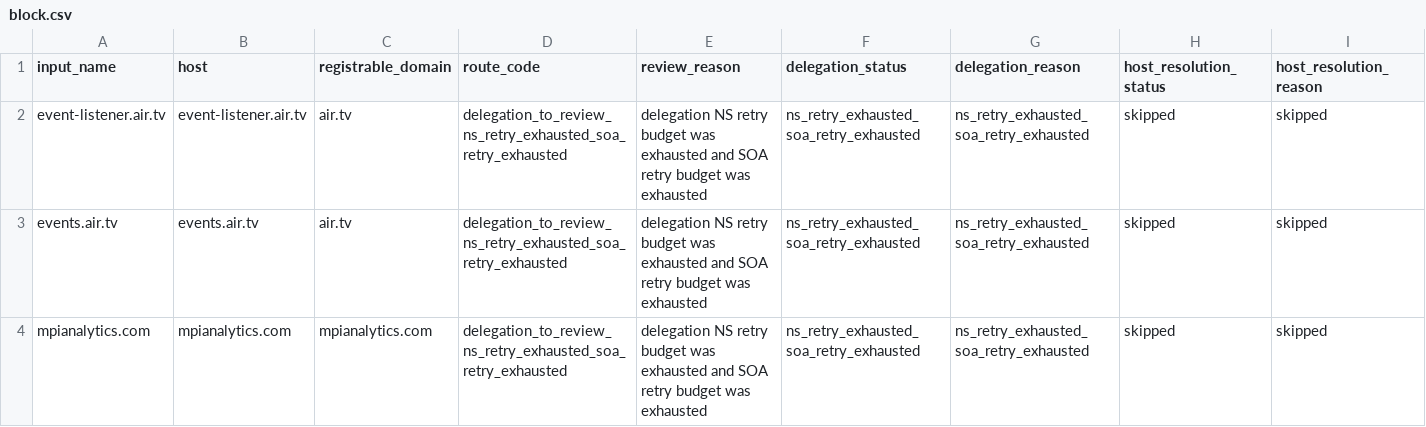
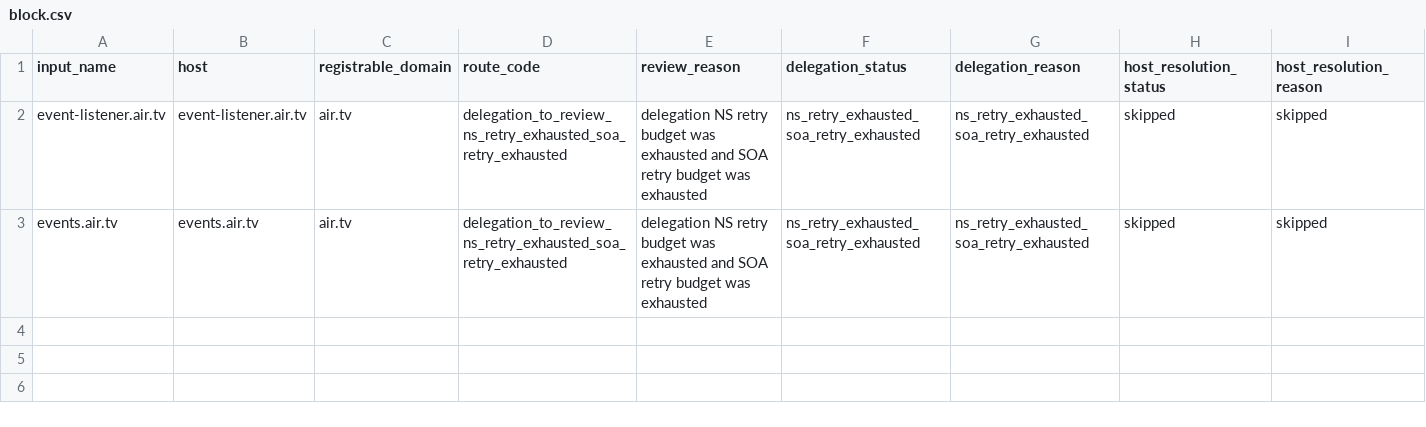
Before and after one commit to oxfa/niamodretlif, a CSV file: output/review/block.csv, drawn as a sheet; only a part is shown; rows hold the shown columns only; the diff names each change by its address in the sheet, - before the commit and + after, or states it on an @@ line.

```diff
--- a/output/review/block.csv
+++ b/output/review/block.csv
-row 4: mpianalytics.com | mpianalytics.com | mpianalytics.com | delegation_to_review_ns_retry_exhausted_soa_retry_exhausted | delegation NS retry budget was exhausted and SOA retry budget was exhausted | ns_retry_exhausted_soa_retry_exhausted | ns_retry_exhausted_soa_retry_exhausted | skipped | skipped
```
Also changed, not shown: 1 other file.
